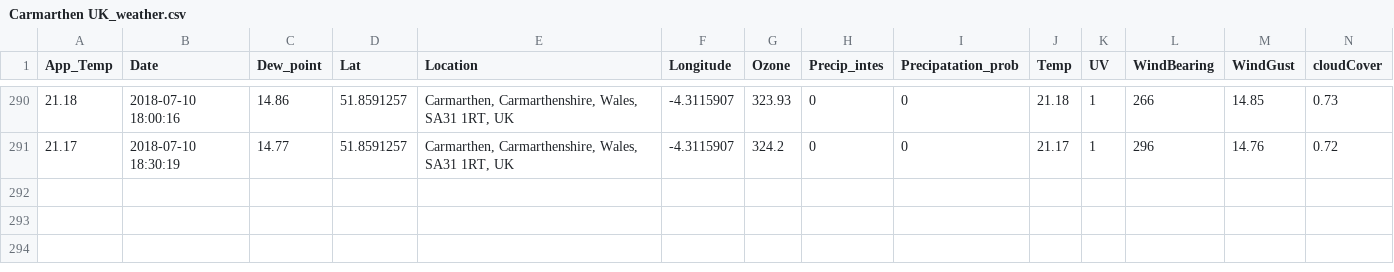
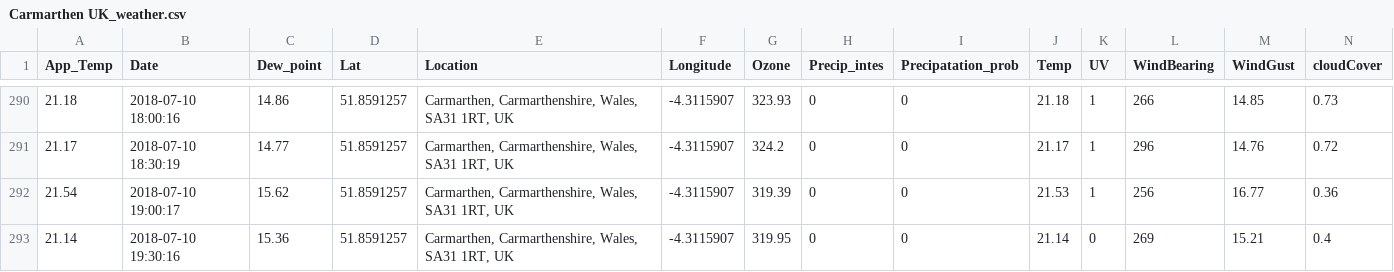
Before and after one commit to Jamespage6978/Projects, a CSV file: API_attempt/data/Carmarthen UK_weather.csv, drawn as a sheet; only a part is shown, gaps mark what is left out; rows hold the shown columns only; the diff names each change by its address in the sheet, - before the commit and + after, or states it on an @@ line.

```diff
--- a/API_attempt/data/Carmarthen UK_weather.csv
+++ b/API_attempt/data/Carmarthen UK_weather.csv
+row 292: 21.54 | 2018-07-10 19:00:17 | 15.62 | 51.8591257 | Carmarthen, Carmarthenshire, Wales, SA31 1RT, UK | -4.3115907 | 319.39 | 0 | 0 | 21.53 | 1 | 256 | 16.77 | 0.36
+row 293: 21.14 | 2018-07-10 19:30:16 | 15.36 | 51.8591257 | Carmarthen, Carmarthenshire, Wales, SA31 1RT, UK | -4.3115907 | 319.95 | 0 | 0 | 21.14 | 0 | 269 | 15.21 | 0.4
```
Also changed, not shown: API_attempt/data/Halesowen UK_weather.csv, API_attempt/data/London UK_weather.csv, 1 other file.
